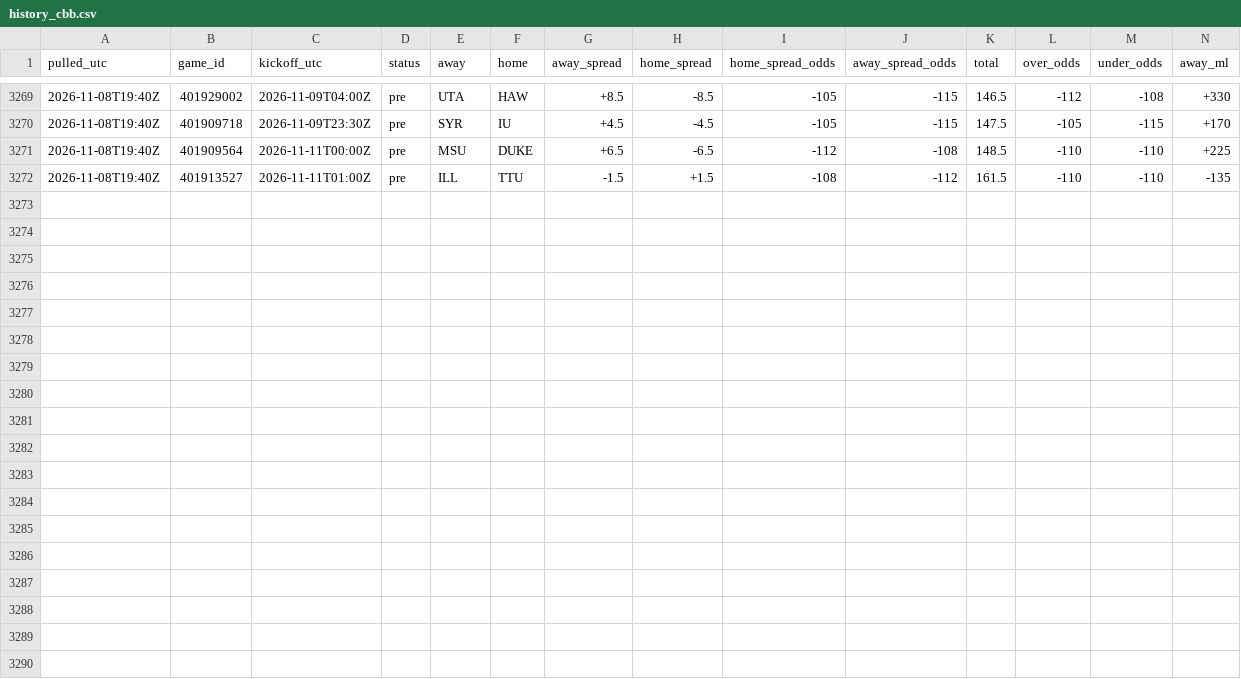
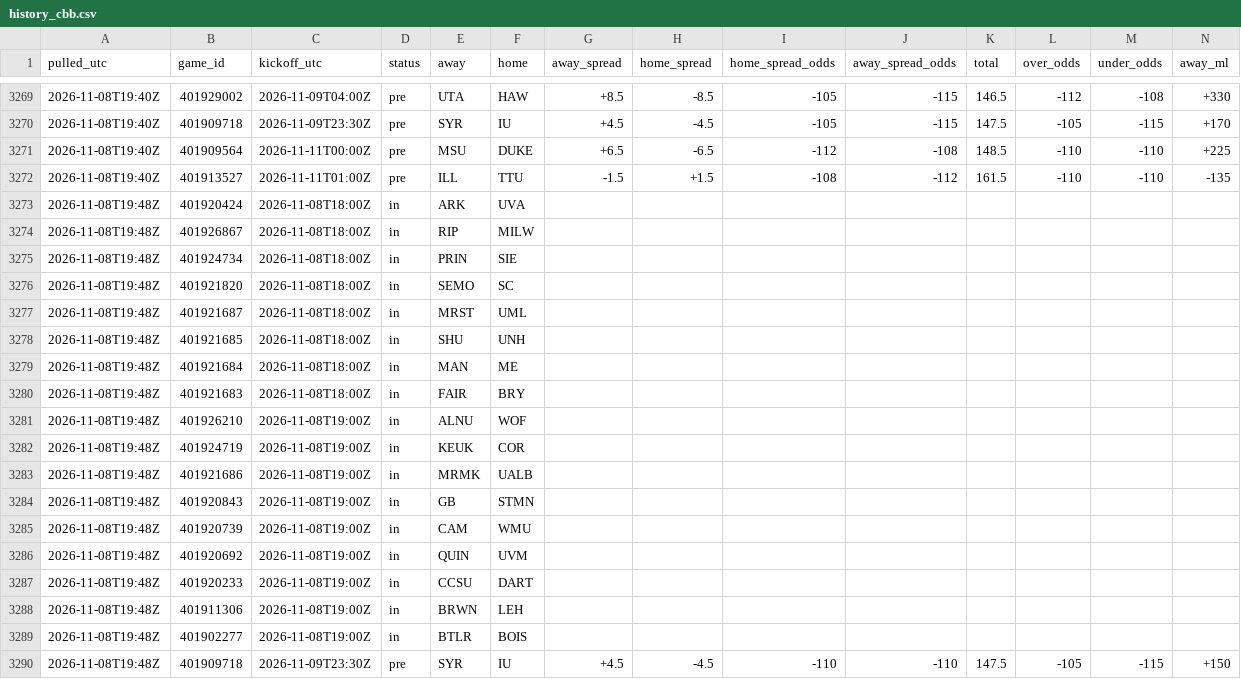
Before and after one commit to tdfarrell/betting-research, a CSV file: data/odds/history_cbb.csv, drawn as a sheet; only a part is shown, gaps mark what is left out; rows hold the shown columns only; the diff names each change by its address in the sheet, - before the commit and + after, or states it on an @@ line.

Commit message:
data: 2026-11-08T19:50Z

```diff
--- a/data/odds/history_cbb.csv
+++ b/data/odds/history_cbb.csv
+row 3273: 2026-11-08T19:48Z | 401920424 | 2026-11-08T18:00Z | in | ARK | UVA
+row 3274: 2026-11-08T19:48Z | 401926867 | 2026-11-08T18:00Z | in | RIP | MILW
+row 3275: 2026-11-08T19:48Z | 401924734 | 2026-11-08T18:00Z | in | PRIN | SIE
+row 3276: 2026-11-08T19:48Z | 401921820 | 2026-11-08T18:00Z | in | SEMO | SC
+row 3277: 2026-11-08T19:48Z | 401921687 | 2026-11-08T18:00Z | in | MRST | UML
+row 3278: 2026-11-08T19:48Z | 401921685 | 2026-11-08T18:00Z | in | SHU | UNH
+row 3279: 2026-11-08T19:48Z | 401921684 | 2026-11-08T18:00Z | in | MAN | ME
+row 3280: 2026-11-08T19:48Z | 401921683 | 2026-11-08T18:00Z | in | FAIR | BRY
+row 3281: 2026-11-08T19:48Z | 401926210 | 2026-11-08T19:00Z | in | ALNU | WOF
+row 3282: 2026-11-08T19:48Z | 401924719 | 2026-11-08T19:00Z | in | KEUK | COR
+row 3283: 2026-11-08T19:48Z | 401921686 | 2026-11-08T19:00Z | in | MRMK | UALB
+row 3284: 2026-11-08T19:48Z | 401920843 | 2026-11-08T19:00Z | in | GB | STMN
+row 3285: 2026-11-08T19:48Z | 401920739 | 2026-11-08T19:00Z | in | CAM | WMU
+row 3286: 2026-11-08T19:48Z | 401920692 | 2026-11-08T19:00Z | in | QUIN | UVM
+row 3287: 2026-11-08T19:48Z | 401920233 | 2026-11-08T19:00Z | in | CCSU | DART
+row 3288: 2026-11-08T19:48Z | 401911306 | 2026-11-08T19:00Z | in | BRWN | LEH
+row 3289: 2026-11-08T19:48Z | 401902277 | 2026-11-08T19:00Z | in | BTLR | BOIS
+row 3290: 2026-11-08T19:48Z | 401909718 | 2026-11-09T23:30Z | pre | SYR | IU | +4.5 | -4.5 | -110 | -110 | 147.5 | -105 | -115 | +150
```
Also changed, not shown: data/boards/cfb_2026-11-10.csv, data/grades/screener_picks.csv, 50 other files.
